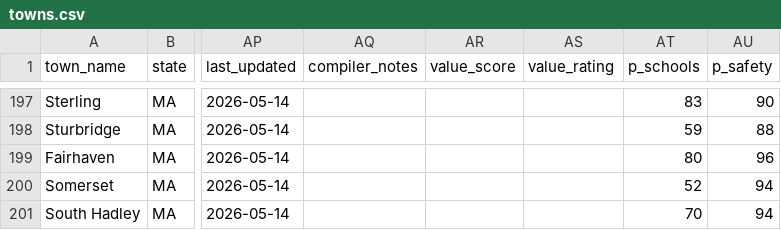
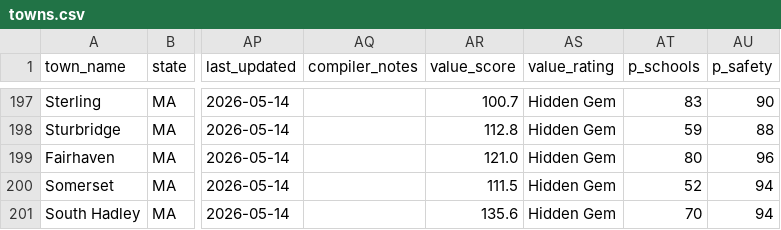
Before and after one commit to bluepenguin1234/civica, a CSV file: data/towns.csv, drawn as a sheet; only a part is shown, gaps mark what is left out; the diff covers the shown part only; the diff names each change by its address in the sheet, - before the commit and + after, or states it on an @@ line.

```diff
--- a/data/towns.csv
+++ b/data/towns.csv
-AR197 (value_score): (empty)
+AR197 (value_score): 100.7
-AS197:AS201 (value_rating): (empty)
+AS197:AS201 (value_rating): Hidden Gem
-AR198 (value_score): (empty)
+AR198 (value_score): 112.8
-AR199 (value_score): (empty)
+AR199 (value_score): 121.0
-AR200 (value_score): (empty)
+AR200 (value_score): 111.5
-AR201 (value_score): (empty)
+AR201 (value_score): 135.6
```
Also changed, not shown: 48 edited cells elsewhere in this file, 2 other files.
